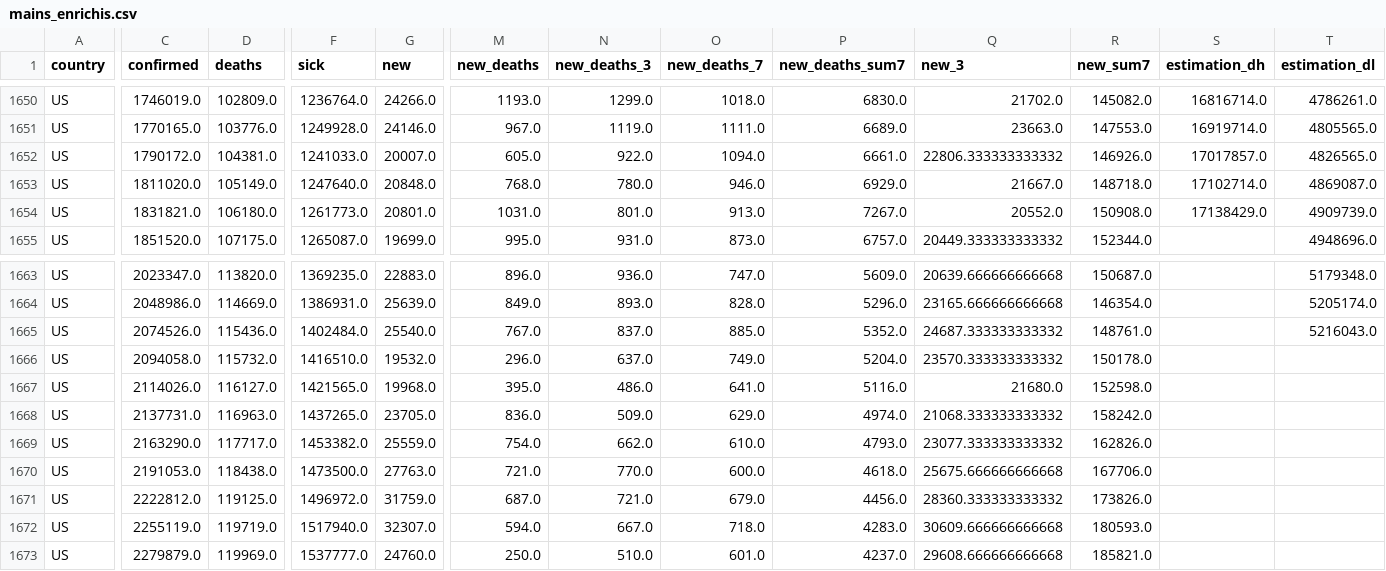
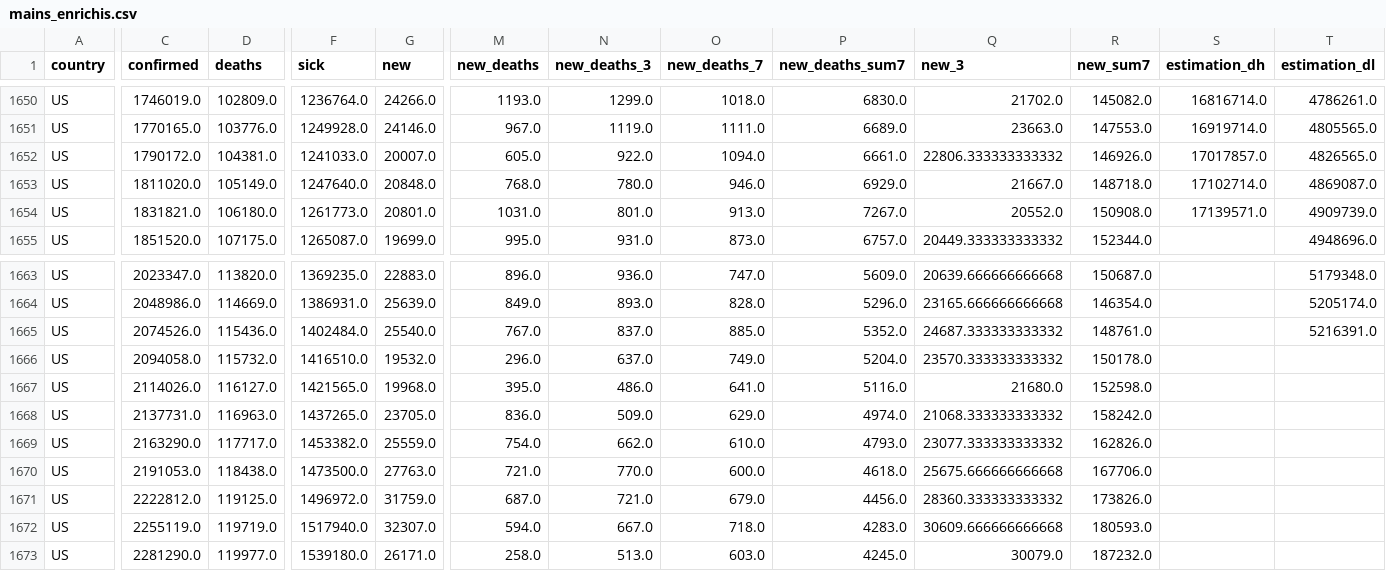
Before and after one commit to Cohhort/Covid19, a CSV file: public/data/mains_enrichis.csv, drawn as a sheet; only a part is shown, gaps mark what is left out; the diff names each change by its address in the sheet, - before the commit and + after, or states it on an @@ line.

```diff
--- a/public/data/mains_enrichis.csv
+++ b/public/data/mains_enrichis.csv
-S1654 (estimation_dh): 17138429.0
+S1654 (estimation_dh): 17139571.0
-T1665 (estimation_dl): 5216043.0
+T1665 (estimation_dl): 5216391.0
-C1673 (confirmed): 2279879.0
+C1673 (confirmed): 2281290.0
-D1673 (deaths): 119969.0
+D1673 (deaths): 119977.0
-F1673 (sick): 1537777.0
+F1673 (sick): 1539180.0
-G1673 (new): 24760.0
+G1673 (new): 26171.0
-M1673 (new_deaths): 250.0
+M1673 (new_deaths): 258.0
-N1673 (new_deaths_3): 510.0
+N1673 (new_deaths_3): 513.0
-O1673 (new_deaths_7): 601.0
+O1673 (new_deaths_7): 603.0
-P1673 (new_deaths_sum7): 4237.0
+P1673 (new_deaths_sum7): 4245.0
-Q1673 (new_3): 29608.666666666668
+Q1673 (new_3): 30079.0
-R1673 (new_sum7): 185821.0
+R1673 (new_sum7): 187232.0
```
Also changed, not shown: public/data/brutes.csv, 2 other files.
